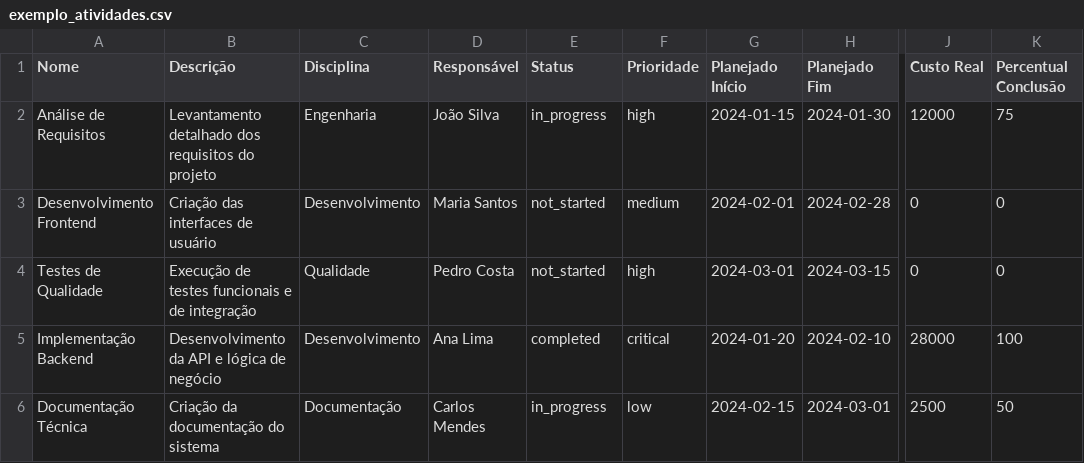
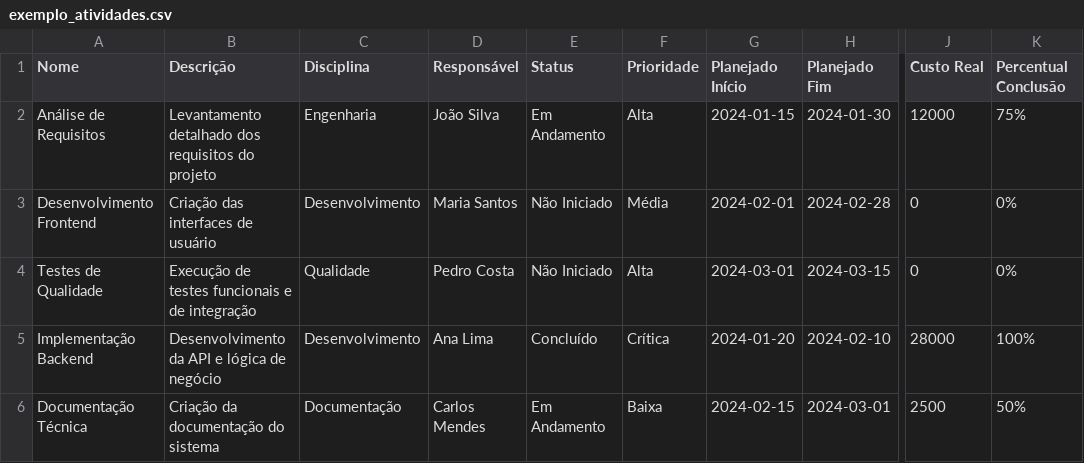
Before and after one commit to luisr/testedash, a CSV file: exemplo_atividades.csv, drawn as a sheet; only a part is shown, gaps mark what is left out; the diff names each change by its address in the sheet, - before the commit and + after, or states it on an @@ line.

```diff
--- a/exemplo_atividades.csv
+++ b/exemplo_atividades.csv
-E2 (Status): in_progress
+E2 (Status): Em Andamento
-F2 (Prioridade): high
+F2 (Prioridade): Alta
-K2 (Percentual Conclusão): 75
+K2 (Percentual Conclusão): 75%
-E3:E4 (Status): not_started
+E3:E4 (Status): Não Iniciado
-F3 (Prioridade): medium
+F3 (Prioridade): Média
-K3:K4 (Percentual Conclusão): 0
+K3:K4 (Percentual Conclusão): 0%
-F4 (Prioridade): high
+F4 (Prioridade): Alta
-E5 (Status): completed
+E5 (Status): Concluído
-F5 (Prioridade): critical
+F5 (Prioridade): Crítica
-K5 (Percentual Conclusão): 100
+K5 (Percentual Conclusão): 100%
-E6 (Status): in_progress
+E6 (Status): Em Andamento
-F6 (Prioridade): low
+F6 (Prioridade): Baixa
-K6 (Percentual Conclusão): 50
+K6 (Percentual Conclusão): 50%
```
Also changed, not shown: 2 other files.
